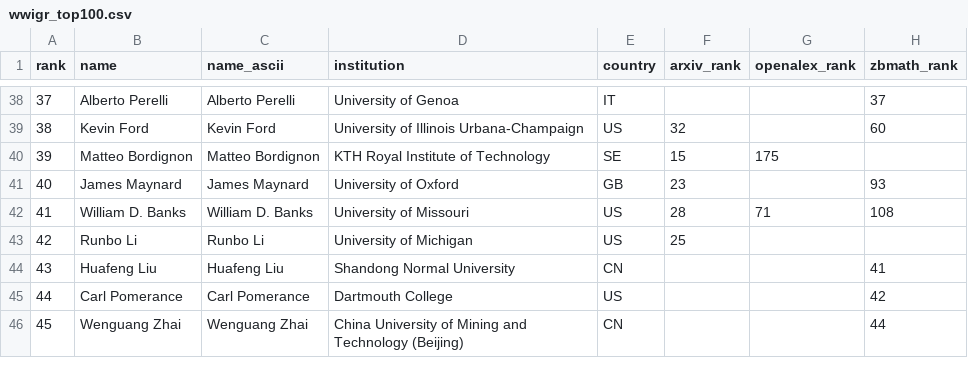
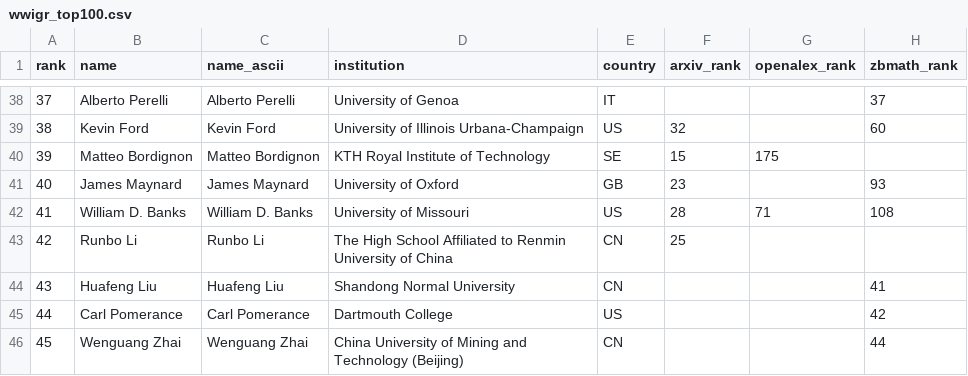
Before and after one commit to sthubbar/wwigr, a CSV file: _site/data/wwigr_top100.csv, drawn as a sheet; only a part is shown, gaps mark what is left out; the diff names each change by its address in the sheet, - before the commit and + after, or states it on an @@ line.

Commit message:
Deploy goldbach site (2026-08-22) - 218 profiles, 0 orphans pruned

```diff
--- a/_site/data/wwigr_top100.csv
+++ b/_site/data/wwigr_top100.csv
-D43 (institution): University of Michigan
+D43 (institution): The High School Affiliated to Renmin University of China
-E43 (country): US
+E43 (country): CN
```
Also changed, not shown: 12 other files.
